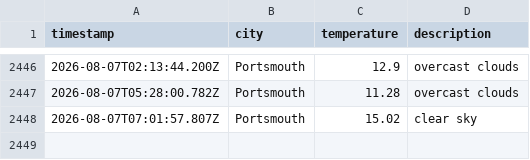
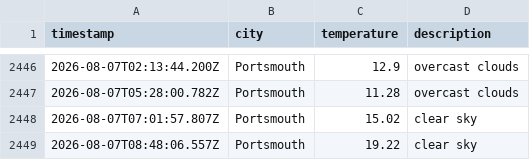
Before and after one commit to BenFleck25/DataOps-weather, a CSV file: data/weather_log.csv, drawn as a sheet; only a part is shown, gaps mark what is left out.

```diff
--- a/data/weather_log.csv
+++ b/data/weather_log.csv
@@ -2448 +2448,2 @@ timestamp,city,temperature,description
 2026-08-07T07:01:57.807Z,Portsmouth,15.02,clear sky
+2026-08-07T08:48:06.557Z,Portsmouth,19.22,clear sky
```
Also changed, not shown: 1 other file.
